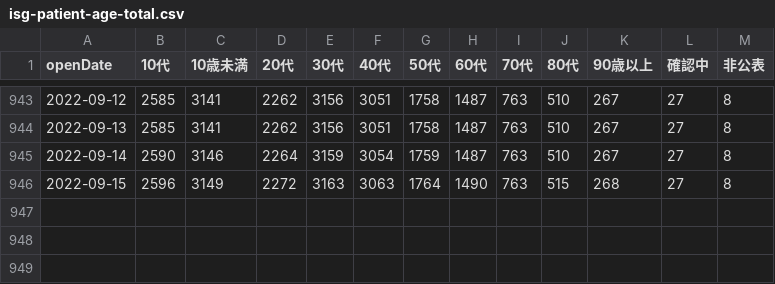
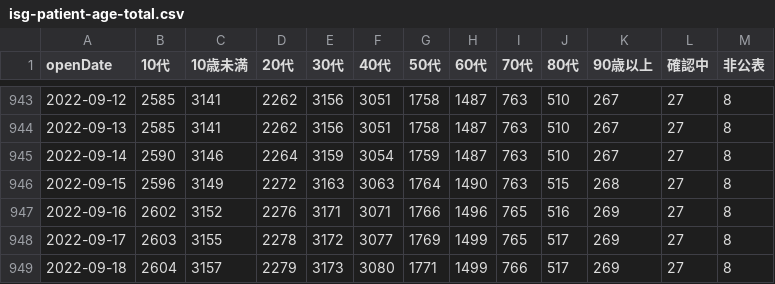
Before and after one commit to t-ube/parser-covid19-oka-summary, a CSV file: data/isg-patient-age-total.csv, drawn as a sheet; only a part is shown, gaps mark what is left out; the diff names each change by its address in the sheet, - before the commit and + after, or states it on an @@ line.

```diff
--- a/data/isg-patient-age-total.csv
+++ b/data/isg-patient-age-total.csv
+row 947: 2022-09-16 | 2602 | 3152 | 2276 | 3171 | 3071 | 1766 | 1496 | 765 | 516 | 269 | 27 | 8
+row 948: 2022-09-17 | 2603 | 3155 | 2278 | 3172 | 3077 | 1769 | 1499 | 765 | 517 | 269 | 27 | 8
+row 949: 2022-09-18 | 2604 | 3157 | 2279 | 3173 | 3080 | 1771 | 1499 | 766 | 517 | 269 | 27 | 8
```
Also changed, not shown: data/area-patient-7days.csv, data/area-patient-daily.csv, 28 other files.
